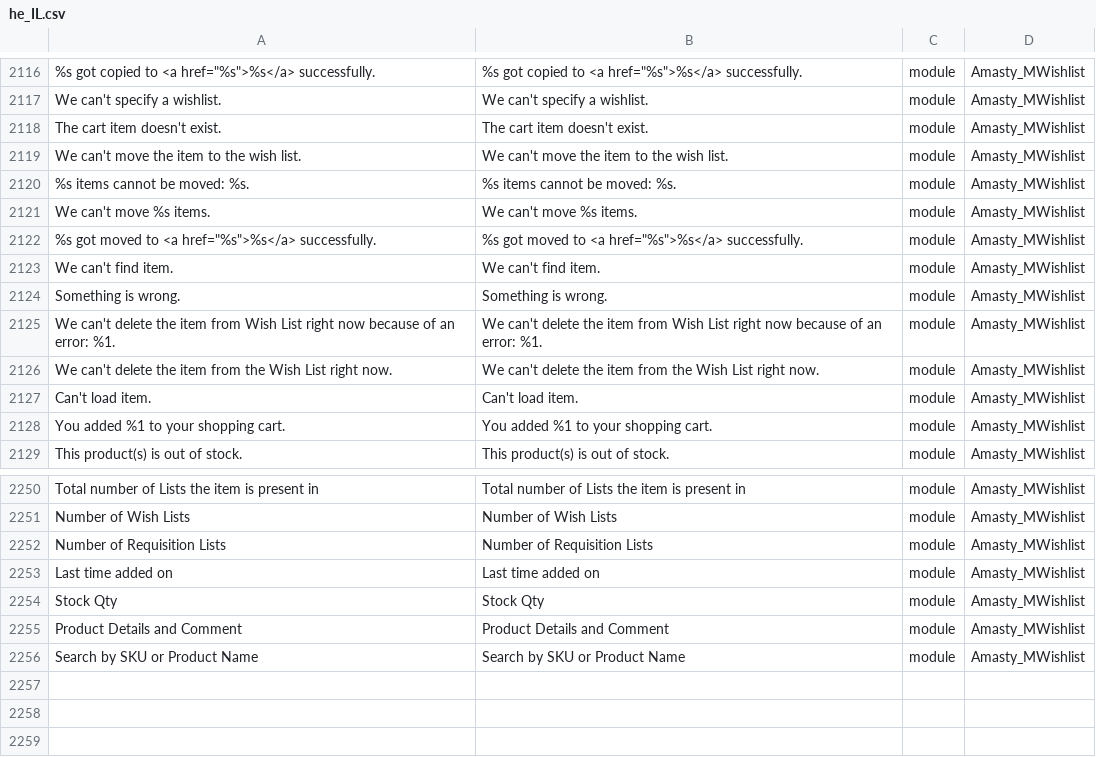
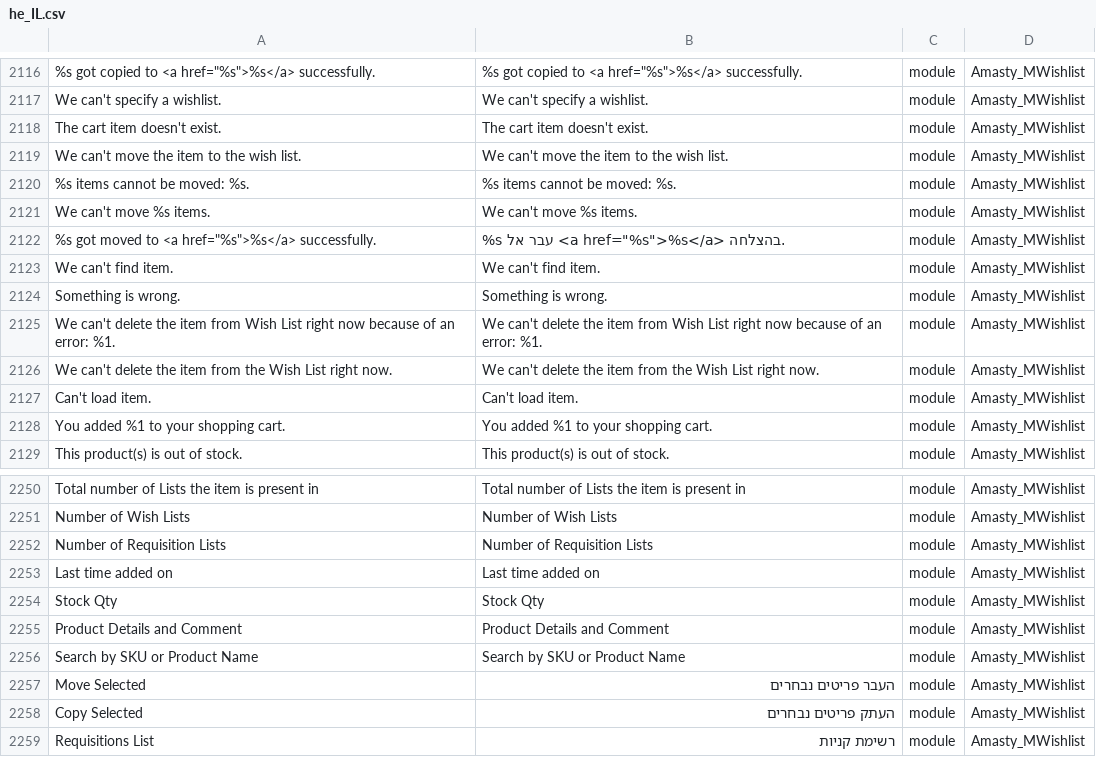
Before and after one commit to studioraz/magento2-language-pack-he-il, a CSV file: he_IL.csv, drawn as a sheet; only a part is shown, gaps mark what is left out.

Commit message:
Update he_IL.csv

```diff
--- a/he_IL.csv
+++ b/he_IL.csv
@@ -2132,3 +2132,3 @@ We can't move the item to the wish list.,We can't move the item to the wish list
 We can't move %s items.,We can't move %s items.,module,Amasty_MWishlist
-"%s got moved to <a href=""%s"">%s</a> successfully.","%s got moved to <a href=""%s"">%s</a> successfully.",module,Amasty_MWishlist
+"%s got moved to <a href=""%s"">%s</a> successfully.","%s עבר אל <a href=""%s"">%s</a> בהצלחה.",module,Amasty_MWishlist
 We can't find item.,We can't find item.,module,Amasty_MWishlist
@@ -2267 +2267,4 @@ Product Details and Comment,Product Details and Comment,module,Amasty_MWishlist
 Search by SKU or Product Name,Search by SKU or Product Name,module,Amasty_MWishlist
+Move Selected,העבר פריטים נבחרים,module,Amasty_MWishlist
+Copy Selected,העתק פריטים נבחרים,module,Amasty_MWishlist
+Requisitions List,רשימת קניות,module,Amasty_MWishlist
```
